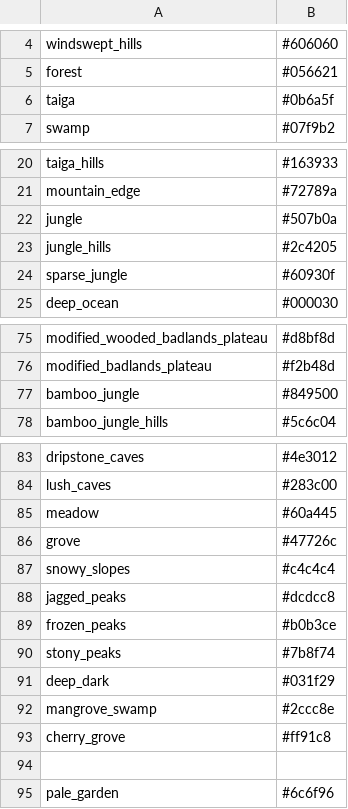
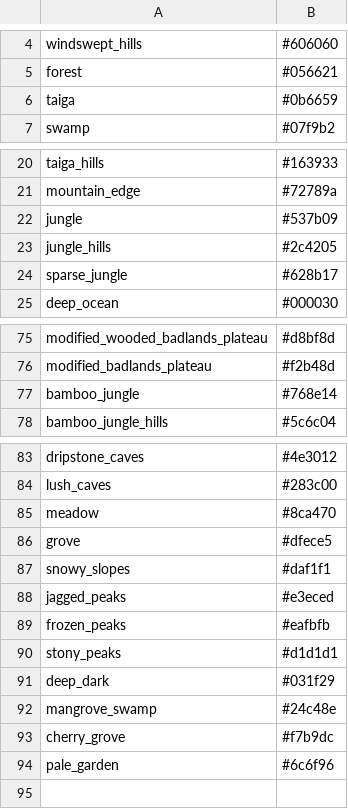
Before and after one commit to MattCloward/Icedice9s-Minecraft-Seed-Finder, a TSV file: biome_colors.tsv, drawn as a sheet; only a part is shown, gaps mark what is left out.

Commit message:
Fixed biome colors

```diff
--- a/biome_colors.tsv
+++ b/biome_colors.tsv
@@ -5,3 +5,3 @@ windswept_hills	#606060
 forest	#056621
-taiga	#0b6a5f
+taiga	#0b6659
 swamp	#07f9b2
@@ -21,5 +21,5 @@ taiga_hills	#163933
 mountain_edge	#72789a
-jungle	#507b0a
+jungle	#537b09
 jungle_hills	#2c4205
-sparse_jungle	#60930f
+sparse_jungle	#628b17
 deep_ocean	#000030
@@ -76,3 +76,3 @@ modified_wooded_badlands_plateau	#d8bf8d
 modified_badlands_plateau	#f2b48d
-bamboo_jungle	#849500
+bamboo_jungle	#768e14
 bamboo_jungle_hills	#5c6c04
@@ -84,12 +84,11 @@ dripstone_caves	#4e3012
 lush_caves	#283c00
-meadow	#60a445
-grove	#47726c
-snowy_slopes	#c4c4c4
-jagged_peaks	#dcdcc8
-frozen_peaks	#b0b3ce
-stony_peaks	#7b8f74
+meadow	#8ca470
+grove	#dfece5
+snowy_slopes	#daf1f1
+jagged_peaks	#e3eced
+frozen_peaks	#eafbfb
+stony_peaks	#d1d1d1
 deep_dark	#031f29
-mangrove_swamp	#2ccc8e
-cherry_grove	#ff91c8
-
+mangrove_swamp	#24c48e
+cherry_grove	#f7b9dc
 pale_garden	#6c6f96
```
